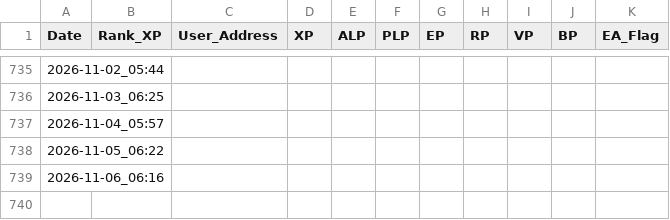
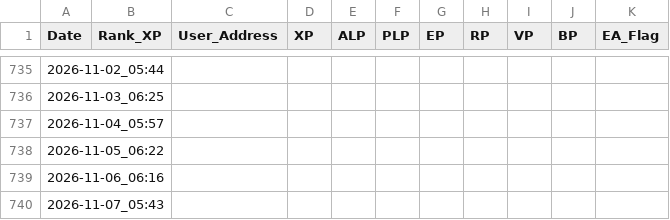
Before and after one commit to MarketingMaster/LXP-L, a CSV file: log.csv, drawn as a sheet; only a part is shown, gaps mark what is left out; the diff names each change by its address in the sheet, - before the commit and + after, or states it on an @@ line.

```diff
--- a/log.csv
+++ b/log.csv
+row 740: 2026-11-07_05:43
```
